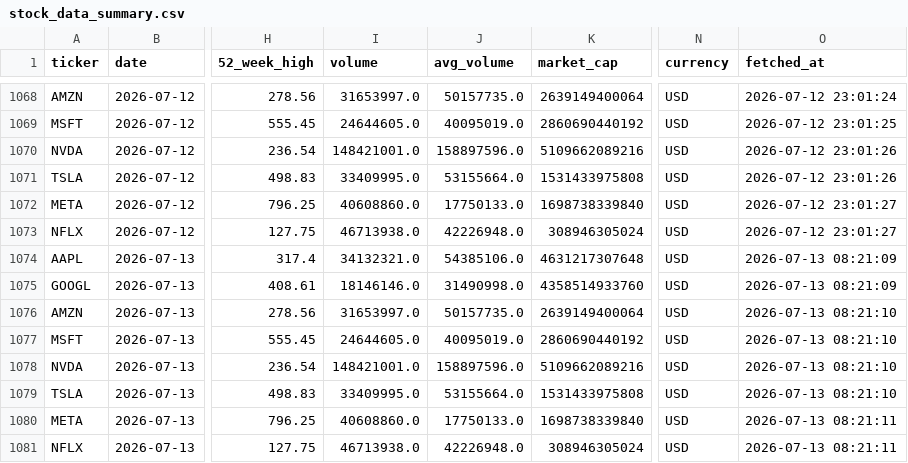
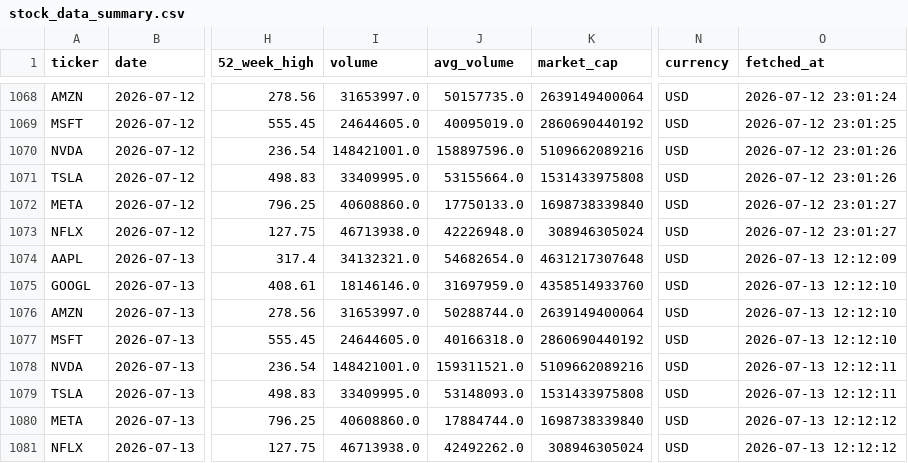
Before and after one commit to Kasuba-phani/stock-sentiment-tracker, a CSV file: data/stock_data_summary.csv, drawn as a sheet; only a part is shown, gaps mark what is left out; the diff names each change by its address in the sheet, - before the commit and + after, or states it on an @@ line.

```diff
--- a/data/stock_data_summary.csv
+++ b/data/stock_data_summary.csv
-J1074 (avg_volume): 54385106.0
+J1074 (avg_volume): 54682654.0
-O1074 (fetched_at): 2026-07-13 08:21:09
+O1074 (fetched_at): 2026-07-13 12:12:09
-J1075 (avg_volume): 31490998.0
+J1075 (avg_volume): 31697959.0
-O1075 (fetched_at): 2026-07-13 08:21:09
+O1075 (fetched_at): 2026-07-13 12:12:10
-J1076 (avg_volume): 50157735.0
+J1076 (avg_volume): 50288744.0
-O1076:O1077 (fetched_at): 2026-07-13 08:21:10
+O1076:O1077 (fetched_at): 2026-07-13 12:12:10
-J1077 (avg_volume): 40095019.0
+J1077 (avg_volume): 40166318.0
-J1078 (avg_volume): 158897596.0
+J1078 (avg_volume): 159311521.0
-O1078:O1079 (fetched_at): 2026-07-13 08:21:10
+O1078:O1079 (fetched_at): 2026-07-13 12:12:11
-J1079 (avg_volume): 53155664.0
+J1079 (avg_volume): 53148093.0
-J1080 (avg_volume): 17750133.0
+J1080 (avg_volume): 17884744.0
-O1080:O1081 (fetched_at): 2026-07-13 08:21:11
+O1080:O1081 (fetched_at): 2026-07-13 12:12:12
-J1081 (avg_volume): 42226948.0
+J1081 (avg_volume): 42492262.0
```
Also changed, not shown: data/raw_news/news_20260713.csv.
